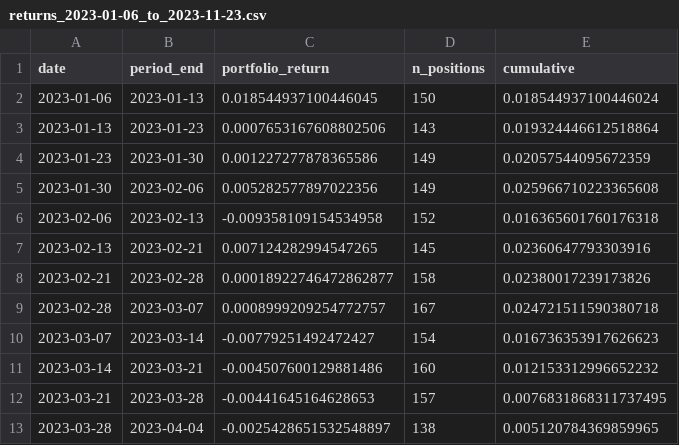
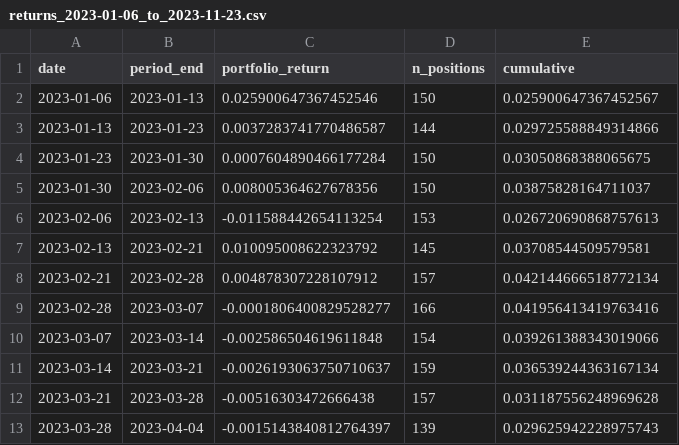
Before and after one commit to Laurier-Fintech/multi-factor-models, a CSV file: backtesting/results/returns_2023-01-06_to_2023-11-23.csv, drawn as a sheet; only a part is shown; the diff covers the shown part only.

```diff
--- a/backtesting/results/returns_2023-01-06_to_2023-11-23.csv
+++ b/backtesting/results/returns_2023-01-06_to_2023-11-23.csv
@@ -1,13 +1,13 @@
 date,period_end,portfolio_return,n_positions,cumulative
-2023-01-06,2023-01-13,0.018544937100446045,150,0.018544937100446024
-2023-01-13,2023-01-23,0.0007653167608802506,143,0.019324446612518864
-2023-01-23,2023-01-30,0.001227277878365586,149,0.02057544095672359
-2023-01-30,2023-02-06,0.005282577897022356,149,0.025966710223365608
-2023-02-06,2023-02-13,-0.009358109154534958,152,0.016365601760176318
-2023-02-13,2023-02-21,0.007124282994547265,145,0.02360647793303916
-2023-02-21,2023-02-28,0.00018922746472862877,158,0.02380017239173826
-2023-02-28,2023-03-07,0.0008999209254772757,167,0.024721511590380718
-2023-03-07,2023-03-14,-0.00779251492472427,154,0.016736353917626623
-2023-03-14,2023-03-21,-0.004507600129881486,160,0.012153312996652232
-2023-03-21,2023-03-28,-0.00441645164628653,157,0.0076831868311737495
-2023-03-28,2023-04-04,-0.0025428651532548897,138,0.005120784369859965
+2023-01-06,2023-01-13,0.025900647367452546,150,0.025900647367452567
+2023-01-13,2023-01-23,0.0037283741770486587,144,0.029725588849314866
+2023-01-23,2023-01-30,0.0007604890466177284,150,0.03050868388065675
+2023-01-30,2023-02-06,0.008005364627678356,150,0.03875828164711037
+2023-02-06,2023-02-13,-0.011588442654113254,153,0.026720690868757613
+2023-02-13,2023-02-21,0.010095008622323792,145,0.03708544509579581
+2023-02-21,2023-02-28,0.004878307228107912,157,0.042144666518772134
+2023-02-28,2023-03-07,-0.0001806400829528277,166,0.041956413419763416
+2023-03-07,2023-03-14,-0.002586504619611848,154,0.039261388343019066
+2023-03-14,2023-03-21,-0.0026193063750710637,159,0.036539244363167134
+2023-03-21,2023-03-28,-0.00516303472666438,157,0.031187556248969628
+2023-03-28,2023-04-04,-0.0015143840812764397,139,0.029625942228975743
```
Also changed, not shown: 88 edited cells elsewhere in this file, backtesting/results/diagnostics_2023-01-06_to_2023-11-23.csv, backtesting/results/weights_2023-01-06_to_2023-11-23.csv, 8 other files.
